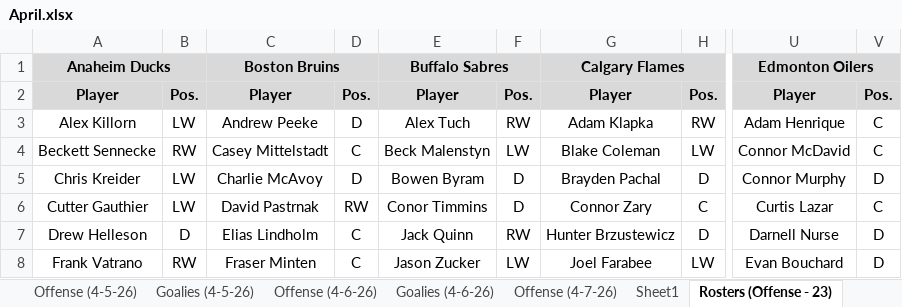
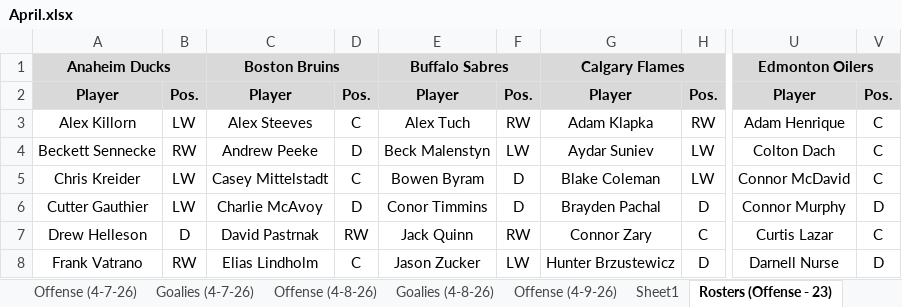
Before and after one commit to cmwrite/NHLStats, an Excel workbook: 2025_2026/BoxScores/April.xlsx, sheet Rosters (Offense - 23), drawn as a sheet; only a part is shown, gaps mark what is left out; values as stored, in another font and other column widths than the file's, no borders; the diff covers the shown part only; the diff names each change by its address in the sheet, - before the commit and + after, or states it on an @@ line.

```diff
--- a/2025_2026/BoxScores/April.xlsx (sheet Rosters (Offense - 23))
+++ b/2025_2026/BoxScores/April.xlsx (sheet Rosters (Offense - 23))
-C3: Andrew Peeke
+C3: Alex Steeves
-D3: D
+D3: C
-C4: Casey Mittelstadt
+C4: Andrew Peeke
-D4: C
+D4: D
-G4: Blake Coleman
+G4: Aydar Suniev
-U4: Connor McDavid
+U4: Colton Dach
-C5: Charlie McAvoy
+C5: Casey Mittelstadt
-D5: D
+D5: C
-G5: Brayden Pachal
+G5: Blake Coleman
-H5: D
+H5: LW
-U5: Connor Murphy
+U5: Connor McDavid
-V5: D
+V5: C
-C6: David Pastrnak
+C6: Charlie McAvoy
-D6: RW
+D6: D
-G6: Connor Zary
+G6: Brayden Pachal
-H6: C
+H6: D
-U6: Curtis Lazar
+U6: Connor Murphy
-V6: C
+V6: D
-C7: Elias Lindholm
+C7: David Pastrnak
-D7: C
+D7: RW
-G7: Hunter Brzustewicz
+G7: Connor Zary
-H7: D
+H7: C
-U7: Darnell Nurse
+U7: Curtis Lazar
-V7: D
+V7: C
-C8: Fraser Minten
+C8: Elias Lindholm
-G8: Joel Farabee
+G8: Hunter Brzustewicz
-H8: LW
+H8: D
-U8: Evan Bouchard
+U8: Darnell Nurse
```
Also changed, not shown: 168 edited cells elsewhere in this sheet, sheet Offense (4-7-26), sheet Offense (4-8-26), sheet Goalies (4-7-26), sheet Goalies (4-8-26), sheet Scores (4-7-26), sheet Scores (4-8-26), other sheet tabs, 1 other file.
